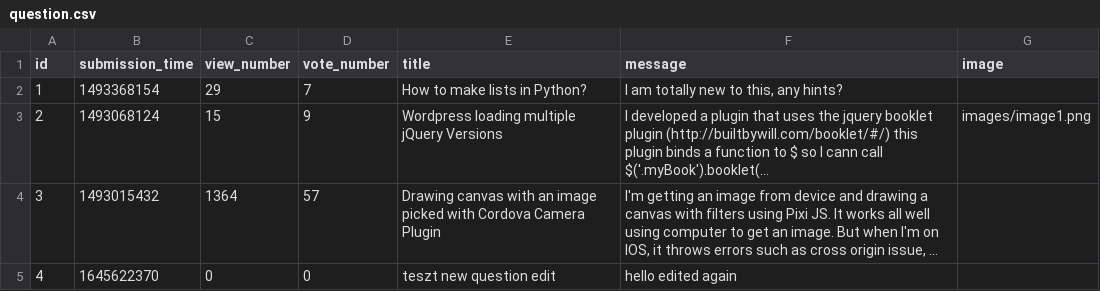
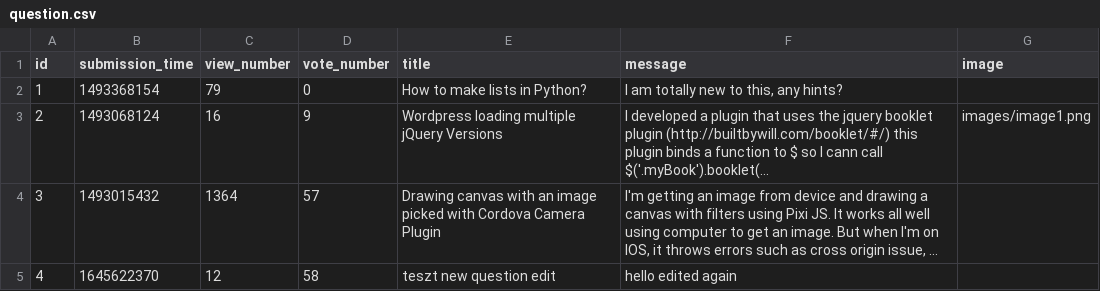
Before and after one commit to CodecoolGlobal/ask-mate-3-python-Eleg4nsnoszat, a CSV file: sample_data/question.csv, drawn as a sheet; long unchanged cells end in …; the diff names each change by its address in the sheet, - before the commit and + after, or states it on an @@ line.

Commit message:
Vote question vote answer

```diff
--- a/sample_data/question.csv
+++ b/sample_data/question.csv
-C2 (view_number): 29
+C2 (view_number): 79
-D2 (vote_number): 7
+D2 (vote_number): 0
-C3 (view_number): 15
+C3 (view_number): 16
-C5 (view_number): 0
+C5 (view_number): 12
-D5 (vote_number): 0
+D5 (vote_number): 58
```
Also changed, not shown: sample_data/answer.csv, 4 other files.
